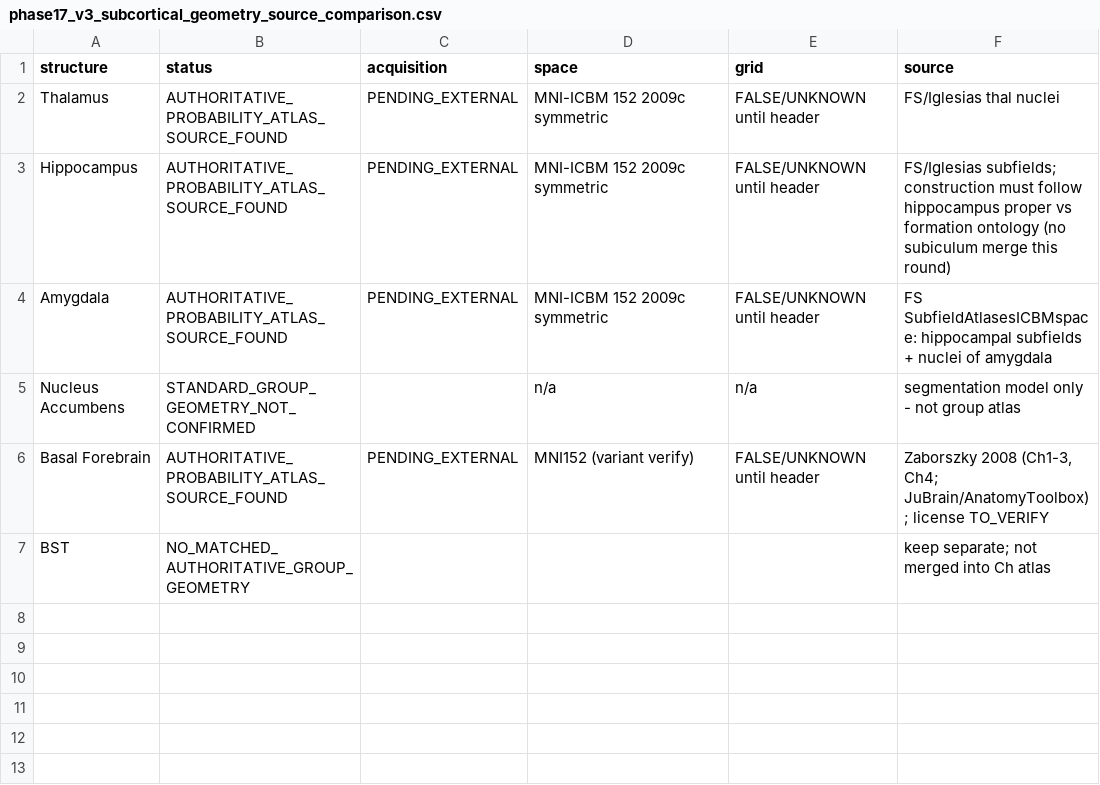
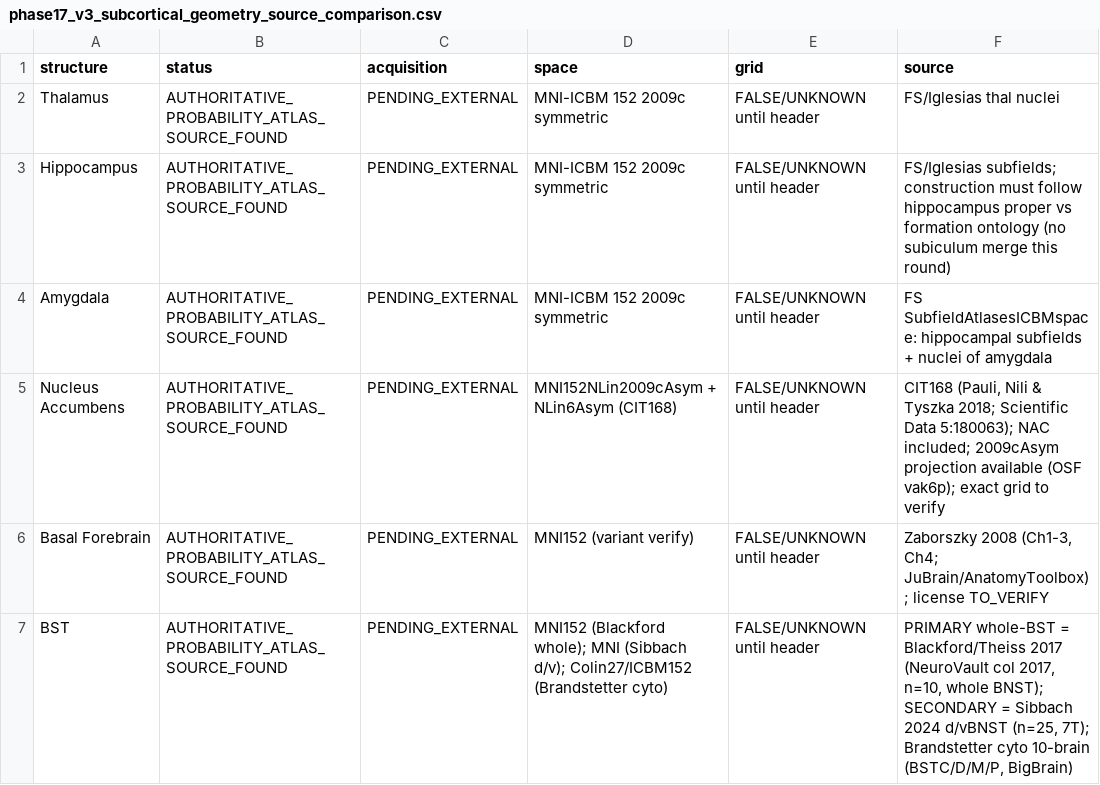
Before and after one commit to feezy777/NeuroGraphIQ_KG_marco, a CSV file: backend/data/integration/brainregion_direct_g1_phase16/phase17_v3_subcortical_geometry_source_comparison.csv, drawn as a sheet.

```diff
--- a/backend/data/integration/brainregion_direct_g1_phase16/phase17_v3_subcortical_geometry_source_comparison.csv
+++ b/backend/data/integration/brainregion_direct_g1_phase16/phase17_v3_subcortical_geometry_source_comparison.csv
@@ -4,4 +4,4 @@ Hippocampus,AUTHORITATIVE_PROBABILITY_ATLAS_SOURCE_FOUND,PENDING_EXTERNAL,MNI-IC
 Amygdala,AUTHORITATIVE_PROBABILITY_ATLAS_SOURCE_FOUND,PENDING_EXTERNAL,MNI-ICBM 152 2009c symmetric,FALSE/UNKNOWN until header,FS SubfieldAtlasesICBMspace: hippocampal subfields + nuclei of amygdala
-Nucleus Accumbens,STANDARD_GROUP_GEOMETRY_NOT_CONFIRMED,,n/a,n/a,segmentation model only - not group atlas
+Nucleus Accumbens,AUTHORITATIVE_PROBABILITY_ATLAS_SOURCE_FOUND,PENDING_EXTERNAL,MNI152NLin2009cAsym + NLin6Asym (CIT168),FALSE/UNKNOWN until header,"CIT168 (Pauli, Nili & Tyszka 2018; Scientific Data 5:180063); NAC included; 2009cAsym projection available (OSF vak6p); exact grid to verify"
 Basal Forebrain,AUTHORITATIVE_PROBABILITY_ATLAS_SOURCE_FOUND,PENDING_EXTERNAL,MNI152 (variant verify),FALSE/UNKNOWN until header,"Zaborszky 2008 (Ch1-3, Ch4; JuBrain/AnatomyToolbox); license TO_VERIFY"
-BST,NO_MATCHED_AUTHORITATIVE_GROUP_GEOMETRY,,,,keep separate; not merged into Ch atlas
+BST,AUTHORITATIVE_PROBABILITY_ATLAS_SOURCE_FOUND,PENDING_EXTERNAL,MNI152 (Blackford whole); MNI (Sibbach d/v); Colin27/ICBM152 (Brandstetter cyto),FALSE/UNKNOWN until header,"PRIMARY whole-BST = Blackford/Theiss 2017 (NeuroVault col 2017, n=10, whole BNST); SECONDARY = Sibbach 2024 d/vBNST (n=25, 7T); Brandstetter cyto 10-brain (BSTC/D/M/P, BigBrain)"
```
Also changed, not shown: backend/data/integration/brainregion_direct_g1_phase16/phase17_v3_external_g1_asset_manifest.csv, 4 other files.
